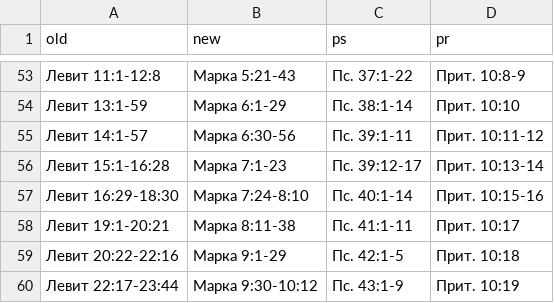
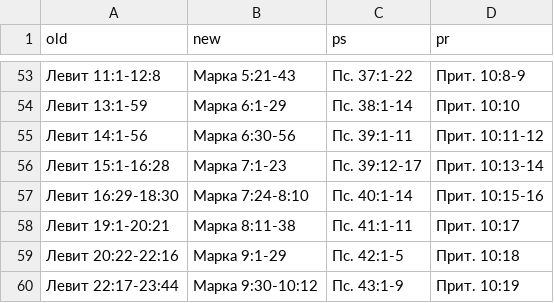
Before and after one commit to novchurch/today, a CSV file: _data/plan.csv, drawn as a sheet; only a part is shown, gaps mark what is left out.

Commit message:
:neckbeard: fixed a typo

```diff
--- a/_data/plan.csv
+++ b/_data/plan.csv
@@ -54,3 +54,3 @@ old,new,ps,pr
 Левит 13:1-59,Марка 6:1-29,Пс. 38:1-14,Прит. 10:10
-Левит 14:1-57,Марка 6:30-56,Пс. 39:1-11,Прит. 10:11-12
+Левит 14:1-56,Марка 6:30-56,Пс. 39:1-11,Прит. 10:11-12
 Левит 15:1-16:28,Марка 7:1-23,Пс. 39:12-17,Прит. 10:13-14
```
